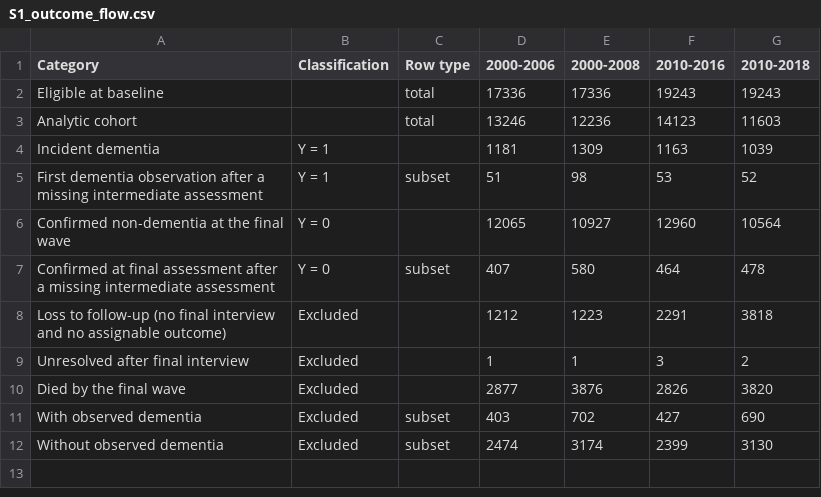
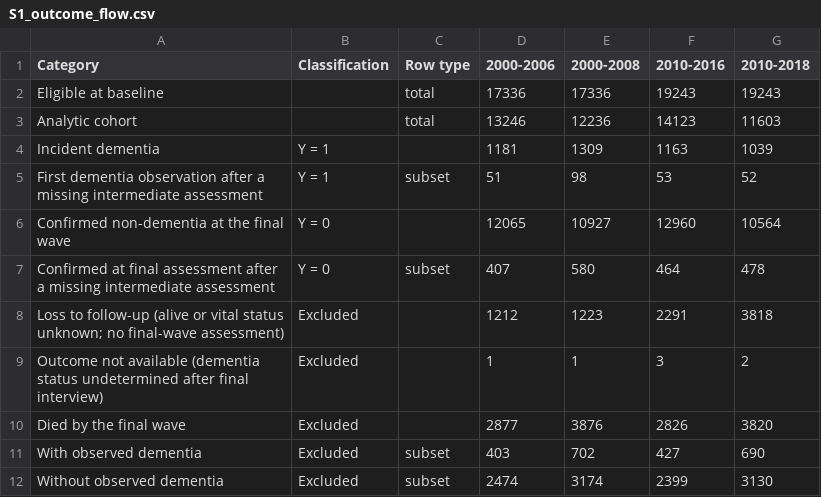
Before and after one commit to helenyjx/dementia-benchmark, a CSV file: delivery/tables/audited_sources/S1_outcome_flow.csv, drawn as a sheet.

Commit message:
Align code, tables and figures with the revised manuscript
- Rename outcome-flow labels: "outcome not available" replaces "unresolved after final interview"
- Table builders: new headers for S11, S14 and S27; add manuscript layouts of S1, S9, S10 and S12
  (delivery/tables/manuscript_format, inference/manuscript_layout.json)
- Fig. 1 and Supplementary Fig. S1: add the missing SVG templates, update labels and regenerate
- Update delivery manifest and source-status hashes (label-only changes)
- Wording in READMEs and predictor dictionary: known outcome, permutations, common reference GPU

```diff
--- a/delivery/tables/audited_sources/S1_outcome_flow.csv
+++ b/delivery/tables/audited_sources/S1_outcome_flow.csv
@@ -7,4 +7,4 @@ Confirmed non-dementia at the final wave,Y = 0,,12065,10927,12960,10564
   Confirmed at final assessment after a missing intermediate assessment,Y = 0,subset,407,580,464,478
-Loss to follow-up (no final interview and no assignable outcome),Excluded,,1212,1223,2291,3818
-Unresolved after final interview,Excluded,,1,1,3,2
+Loss to follow-up (alive or vital status unknown; no final-wave assessment),Excluded,,1212,1223,2291,3818
+Outcome not available (dementia status undetermined after final interview),Excluded,,1,1,3,2
 Died by the final wave,Excluded,,2877,3876,2826,3820
```
Also changed, not shown: delivery/tables/audited_sources/participant_flow.csv, delivery/tables/audited_sources/supplementary/S1.csv, 26 other files.
